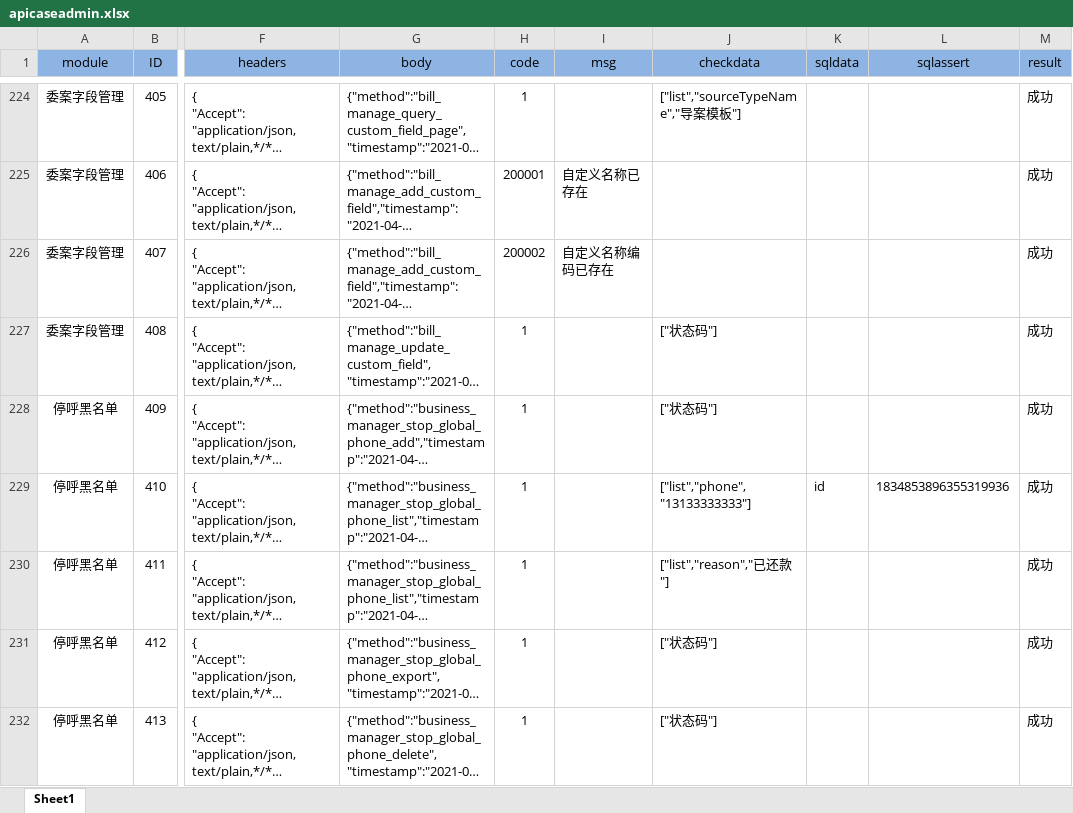
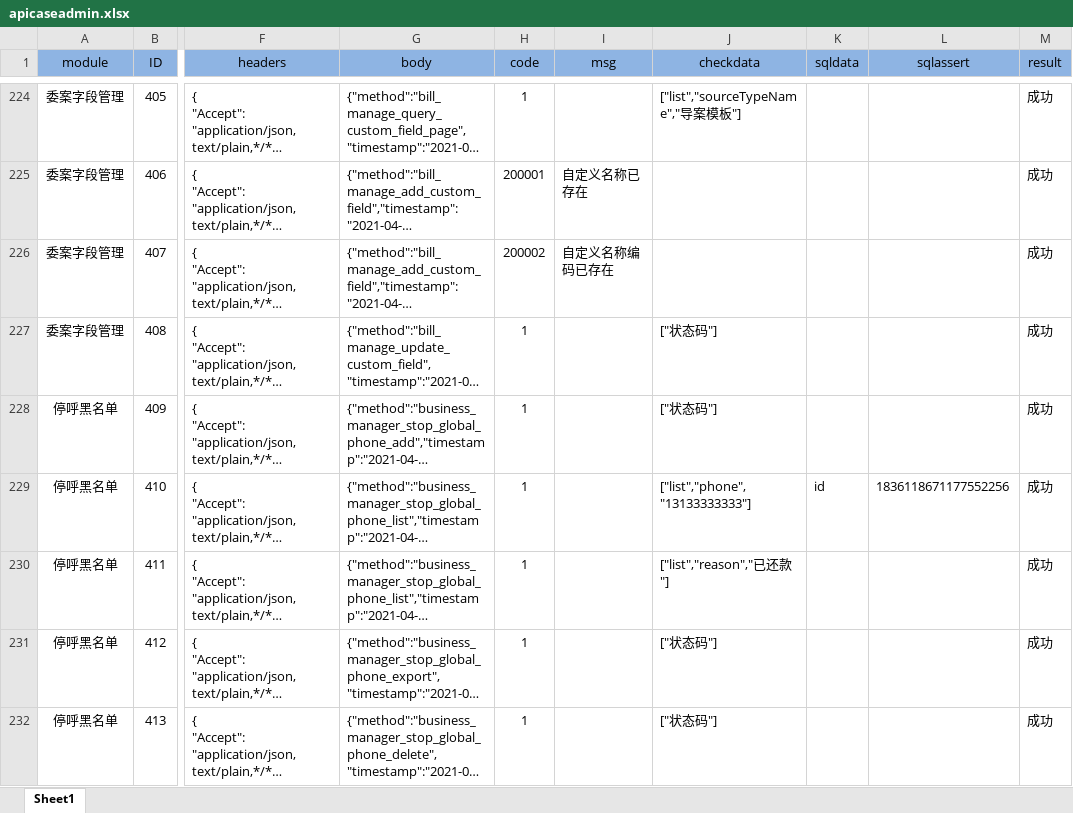
Before and after one commit to zhouyanlong/autotestapi, an Excel workbook: config/apicaseadmin.xlsx, sheet Sheet1, drawn as a sheet; only a part is shown, gaps mark what is left out; long unchanged cells end in …; values as stored, in another font and other column widths than the file's, no borders; the diff covers the shown part only; the diff names each change by its address in the sheet, - before the commit and + after, or states it on an @@ line.

```diff
--- a/config/apicaseadmin.xlsx (sheet Sheet1)
+++ b/config/apicaseadmin.xlsx (sheet Sheet1)
-L229 (sqlassert): 1834853896355319936
+L229 (sqlassert): 1836118671177552256
```
Also changed, not shown: 67 edited cells elsewhere in this sheet, 2 other files.
